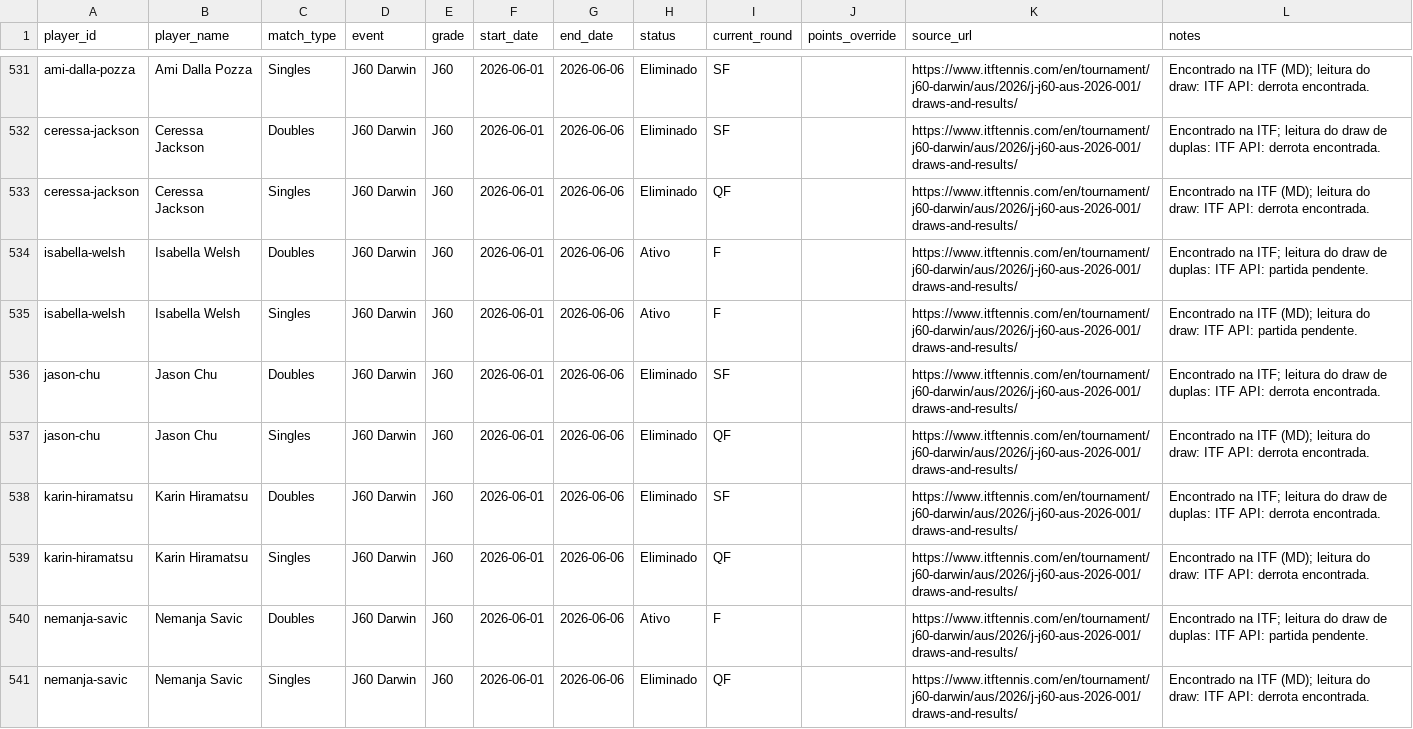
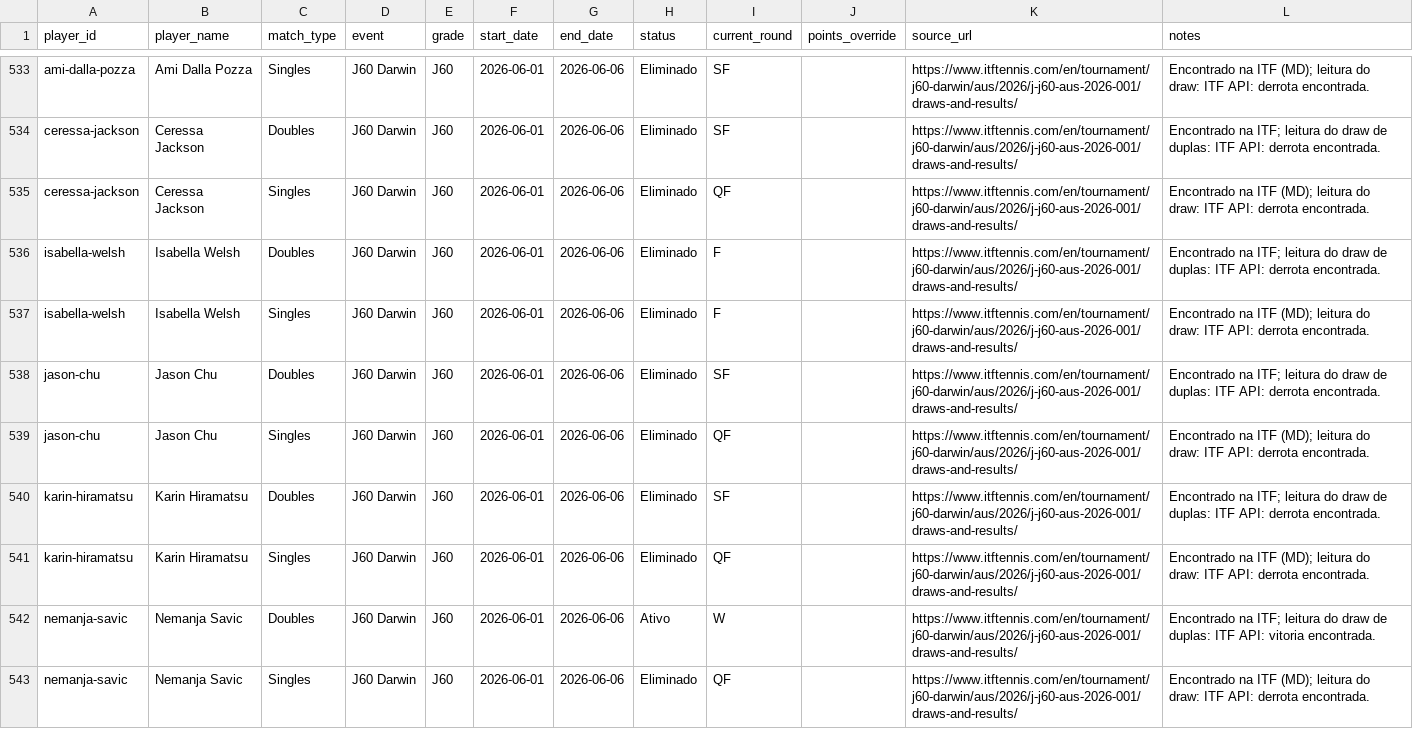
Before and after one commit to genaromoraes/versaoantiga_itf-juniors-live-ranking, a CSV file: data/weekly-results.csv, drawn as a sheet; only a part is shown, gaps mark what is left out; the diff covers the shown part only.

```diff
--- a/data/weekly-results.csv
+++ b/data/weekly-results.csv
@@ -533,4 +535,4 @@
 "ceressa-jackson","Ceressa Jackson","Singles","J60 Darwin","J60","2026-06-01","2026-06-06","Eliminado","QF","","https://www.itftennis.com/en/tournament/j60-darwin/aus/2026/j-j60-aus-2026-001/draws-and-results/","Encontrado na ITF (MD); leitura do draw: ITF API: derrota encontrada."
-"isabella-welsh","Isabella Welsh","Doubles","J60 Darwin","J60","2026-06-01","2026-06-06","Ativo","F","","https://www.itftennis.com/en/tournament/j60-darwin/aus/2026/j-j60-aus-2026-001/draws-and-results/","Encontrado na ITF; leitura do draw de duplas: ITF API: partida pendente."
-"isabella-welsh","Isabella Welsh","Singles","J60 Darwin","J60","2026-06-01","2026-06-06","Ativo","F","","https://www.itftennis.com/en/tournament/j60-darwin/aus/2026/j-j60-aus-2026-001/draws-and-results/","Encontrado na ITF (MD); leitura do draw: ITF API: partida pendente."
+"isabella-welsh","Isabella Welsh","Doubles","J60 Darwin","J60","2026-06-01","2026-06-06","Eliminado","F","","https://www.itftennis.com/en/tournament/j60-darwin/aus/2026/j-j60-aus-2026-001/draws-and-results/","Encontrado na ITF; leitura do draw de duplas: ITF API: derrota encontrada."
+"isabella-welsh","Isabella Welsh","Singles","J60 Darwin","J60","2026-06-01","2026-06-06","Eliminado","F","","https://www.itftennis.com/en/tournament/j60-darwin/aus/2026/j-j60-aus-2026-001/draws-and-results/","Encontrado na ITF (MD); leitura do draw: ITF API: derrota encontrada."
 "jason-chu","Jason Chu","Doubles","J60 Darwin","J60","2026-06-01","2026-06-06","Eliminado","SF","","https://www.itftennis.com/en/tournament/j60-darwin/aus/2026/j-j60-aus-2026-001/draws-and-results/","Encontrado na ITF; leitura do draw de duplas: ITF API: derrota encontrada."
@@ -539,3 +541,3 @@
 "karin-hiramatsu","Karin Hiramatsu","Singles","J60 Darwin","J60","2026-06-01","2026-06-06","Eliminado","QF","","https://www.itftennis.com/en/tournament/j60-darwin/aus/2026/j-j60-aus-2026-001/draws-and-results/","Encontrado na ITF (MD); leitura do draw: ITF API: derrota encontrada."
-"nemanja-savic","Nemanja Savic","Doubles","J60 Darwin","J60","2026-06-01","2026-06-06","Ativo","F","","https://www.itftennis.com/en/tournament/j60-darwin/aus/2026/j-j60-aus-2026-001/draws-and-results/","Encontrado na ITF; leitura do draw de duplas: ITF API: partida pendente."
+"nemanja-savic","Nemanja Savic","Doubles","J60 Darwin","J60","2026-06-01","2026-06-06","Ativo","W","","https://www.itftennis.com/en/tournament/j60-darwin/aus/2026/j-j60-aus-2026-001/draws-and-results/","Encontrado na ITF; leitura do draw de duplas: ITF API: vitoria encontrada."
 "nemanja-savic","Nemanja Savic","Singles","J60 Darwin","J60","2026-06-01","2026-06-06","Eliminado","QF","","https://www.itftennis.com/en/tournament/j60-darwin/aus/2026/j-j60-aus-2026-001/draws-and-results/","Encontrado na ITF (MD); leitura do draw: ITF API: derrota encontrada."
```
Also changed, not shown: 2 added rows and 111 edited cells elsewhere in this file, 3 other files.
